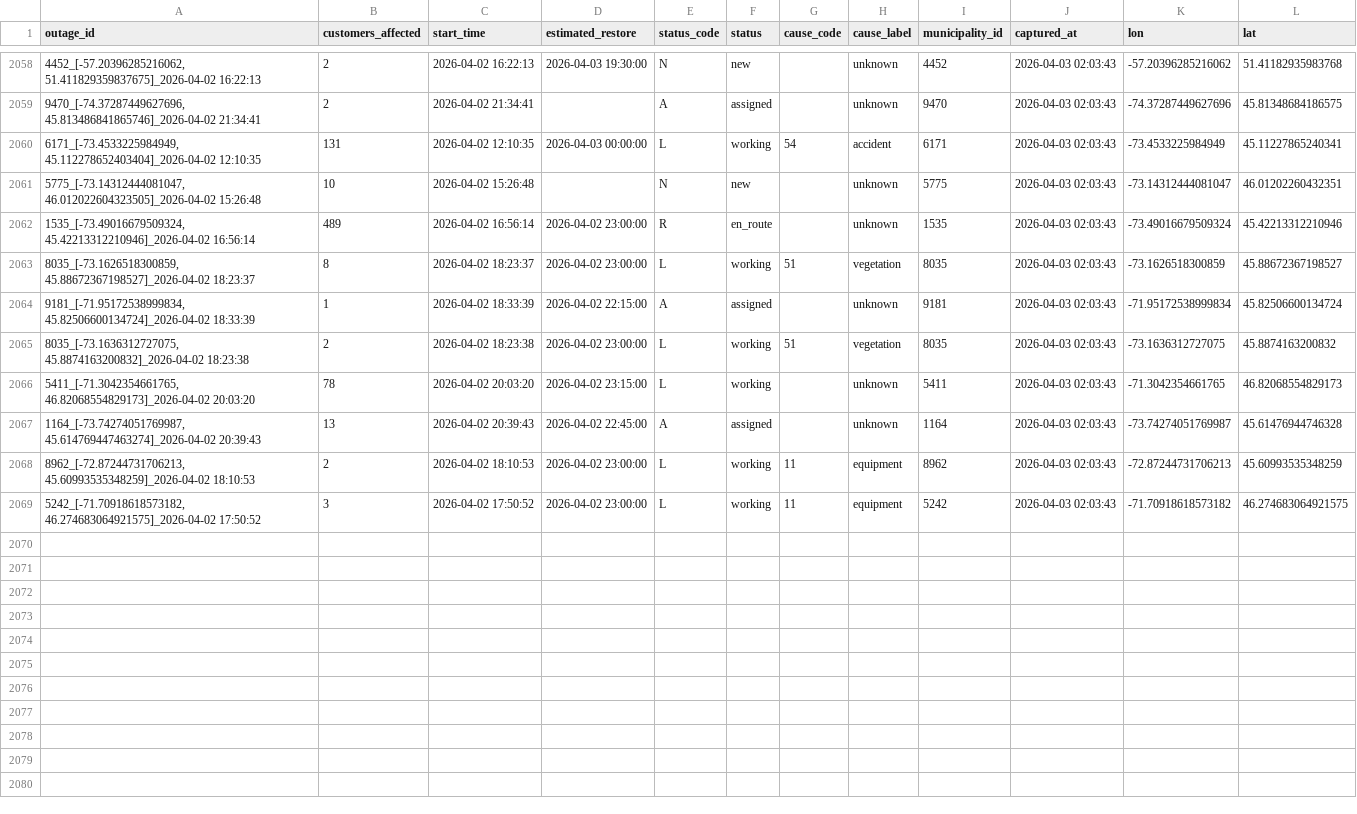
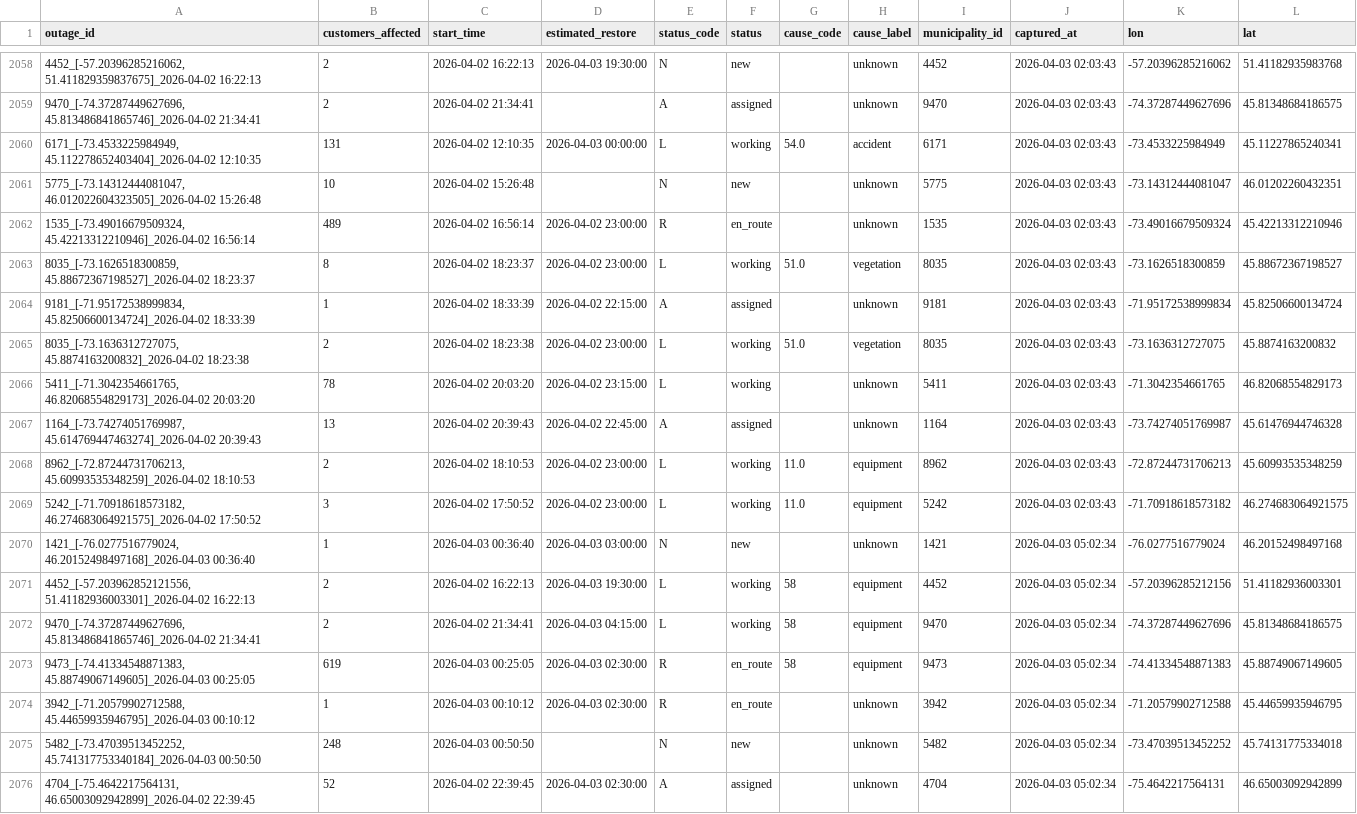
Before and after one commit to YannickBoily/ProjetHydro, a CSV file: hydroquebec_history.csv, drawn as a sheet; only a part is shown, gaps mark what is left out.

```diff
--- a/hydroquebec_history.csv
+++ b/hydroquebec_history.csv
@@ -2059,11 +2059,18 @@ outage_id,customers_affected,start_time,estimated_restore,status_code,status,cau
 "9470_[-74.37287449627696, 45.813486841865746]_2026-04-02 21:34:41",2,2026-04-02 21:34:41,,A,assigned,,unknown,9470,2026-04-03 02:03:43,-74.37287449627696,45.81348684186575
-"6171_[-73.4533225984949, 45.112278652403404]_2026-04-02 12:10:35",131,2026-04-02 12:10:35,2026-04-03 00:00:00,L,working,54,accident,6171,2026-04-03 02:03:43,-73.4533225984949,45.11227865240341
+"6171_[-73.4533225984949, 45.112278652403404]_2026-04-02 12:10:35",131,2026-04-02 12:10:35,2026-04-03 00:00:00,L,working,54.0,accident,6171,2026-04-03 02:03:43,-73.4533225984949,45.11227865240341
 "5775_[-73.14312444081047, 46.012022604323505]_2026-04-02 15:26:48",10,2026-04-02 15:26:48,,N,new,,unknown,5775,2026-04-03 02:03:43,-73.14312444081047,46.01202260432351
 "1535_[-73.49016679509324, 45.42213312210946]_2026-04-02 16:56:14",489,2026-04-02 16:56:14,2026-04-02 23:00:00,R,en_route,,unknown,1535,2026-04-03 02:03:43,-73.49016679509324,45.42213312210946
-"8035_[-73.1626518300859, 45.88672367198527]_2026-04-02 18:23:37",8,2026-04-02 18:23:37,2026-04-02 23:00:00,L,working,51,vegetation,8035,2026-04-03 02:03:43,-73.1626518300859,45.88672367198527
+"8035_[-73.1626518300859, 45.88672367198527]_2026-04-02 18:23:37",8,2026-04-02 18:23:37,2026-04-02 23:00:00,L,working,51.0,vegetation,8035,2026-04-03 02:03:43,-73.1626518300859,45.88672367198527
 "9181_[-71.95172538999834, 45.82506600134724]_2026-04-02 18:33:39",1,2026-04-02 18:33:39,2026-04-02 22:15:00,A,assigned,,unknown,9181,2026-04-03 02:03:43,-71.95172538999834,45.82506600134724
-"8035_[-73.1636312727075, 45.8874163200832]_2026-04-02 18:23:38",2,2026-04-02 18:23:38,2026-04-02 23:00:00,L,working,51,vegetation,8035,2026-04-03 02:03:43,-73.1636312727075,45.8874163200832
+"8035_[-73.1636312727075, 45.8874163200832]_2026-04-02 18:23:38",2,2026-04-02 18:23:38,2026-04-02 23:00:00,L,working,51.0,vegetation,8035,2026-04-03 02:03:43,-73.1636312727075,45.8874163200832
 "5411_[-71.3042354661765, 46.82068554829173]_2026-04-02 20:03:20",78,2026-04-02 20:03:20,2026-04-02 23:15:00,L,working,,unknown,5411,2026-04-03 02:03:43,-71.3042354661765,46.82068554829173
 "1164_[-73.74274051769987, 45.614769447463274]_2026-04-02 20:39:43",13,2026-04-02 20:39:43,2026-04-02 22:45:00,A,assigned,,unknown,1164,2026-04-03 02:03:43,-73.74274051769987,45.61476944746328
-"8962_[-72.87244731706213, 45.60993535348259]_2026-04-02 18:10:53",2,2026-04-02 18:10:53,2026-04-02 23:00:00,L,working,11,equipment,8962,2026-04-03 02:03:43,-72.87244731706213,45.60993535348259
-"5242_[-71.70918618573182, 46.274683064921575]_2026-04-02 17:50:52",3,2026-04-02 17:50:52,2026-04-02 23:00:00,L,working,11,equipment,5242,2026-04-03 02:03:43,-71.70918618573182,46.274683064921575
+"8962_[-72.87244731706213, 45.60993535348259]_2026-04-02 18:10:53",2,2026-04-02 18:10:53,2026-04-02 23:00:00,L,working,11.0,equipment,8962,2026-04-03 02:03:43,-72.87244731706213,45.60993535348259
+"5242_[-71.70918618573182, 46.274683064921575]_2026-04-02 17:50:52",3,2026-04-02 17:50:52,2026-04-02 23:00:00,L,working,11.0,equipment,5242,2026-04-03 02:03:43,-71.70918618573182,46.274683064921575
+"1421_[-76.0277516779024, 46.20152498497168]_2026-04-03 00:36:40",1,2026-04-03 00:36:40,2026-04-03 03:00:00,N,new,,unknown,1421,2026-04-03 05:02:34,-76.0277516779024,46.20152498497168
+"4452_[-57.203962852121556, 51.41182936003301]_2026-04-02 16:22:13",2,2026-04-02 16:22:13,2026-04-03 19:30:00,L,working,58,equipment,4452,2026-04-03 05:02:34,-57.20396285212156,51.41182936003301
+"9470_[-74.37287449627696, 45.813486841865746]_2026-04-02 21:34:41",2,2026-04-02 21:34:41,2026-04-03 04:15:00,L,working,58,equipment,9470,2026-04-03 05:02:34,-74.37287449627696,45.81348684186575
+"9473_[-74.41334548871383, 45.88749067149605]_2026-04-03 00:25:05",619,2026-04-03 00:25:05,2026-04-03 02:30:00,R,en_route,58,equipment,9473,2026-04-03 05:02:34,-74.41334548871383,45.88749067149605
+"3942_[-71.20579902712588, 45.44659935946795]_2026-04-03 00:10:12",1,2026-04-03 00:10:12,2026-04-03 02:30:00,R,en_route,,unknown,3942,2026-04-03 05:02:34,-71.20579902712588,45.44659935946795
+"5482_[-73.47039513452252, 45.741317753340184]_2026-04-03 00:50:50",248,2026-04-03 00:50:50,,N,new,,unknown,5482,2026-04-03 05:02:34,-73.47039513452252,45.74131775334018
+"4704_[-75.4642217564131, 46.65003092942899]_2026-04-02 22:39:45",52,2026-04-02 22:39:45,2026-04-03 02:30:00,A,assigned,,unknown,4704,2026-04-03 05:02:34,-75.4642217564131,46.65003092942899
```
